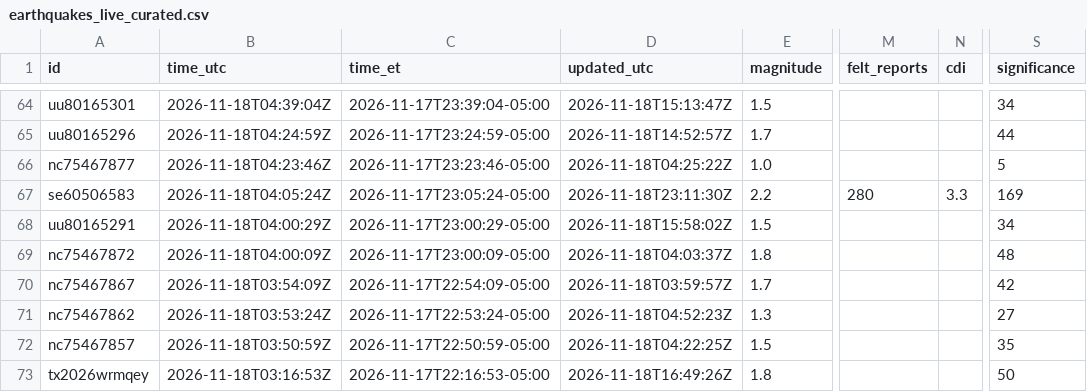
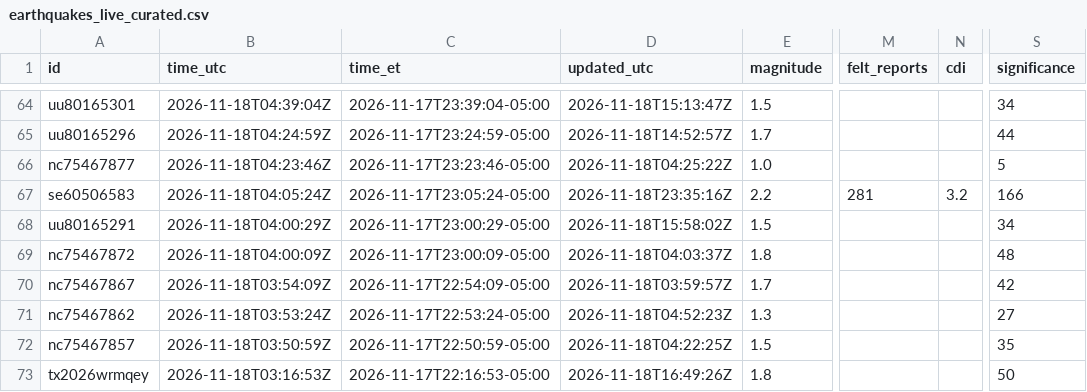
Before and after one commit to IFC-Chalaco/usgs-seismic-dashboard, a CSV file: docs/data/earthquakes_live_curated.csv, drawn as a sheet; only a part is shown, gaps mark what is left out; the diff names each change by its address in the sheet, - before the commit and + after, or states it on an @@ line.

```diff
--- a/docs/data/earthquakes_live_curated.csv
+++ b/docs/data/earthquakes_live_curated.csv
-D67 (updated_utc): 2026-11-18T23:11:30Z
+D67 (updated_utc): 2026-11-18T23:35:16Z
-M67 (felt_reports): 280
+M67 (felt_reports): 281
-N67 (cdi): 3.3
+N67 (cdi): 3.2
-S67 (significance): 169
+S67 (significance): 166
```
Also changed, not shown: usgs_seismic_stream/exports/earthquakes_live_curated.csv, 6 other files.
